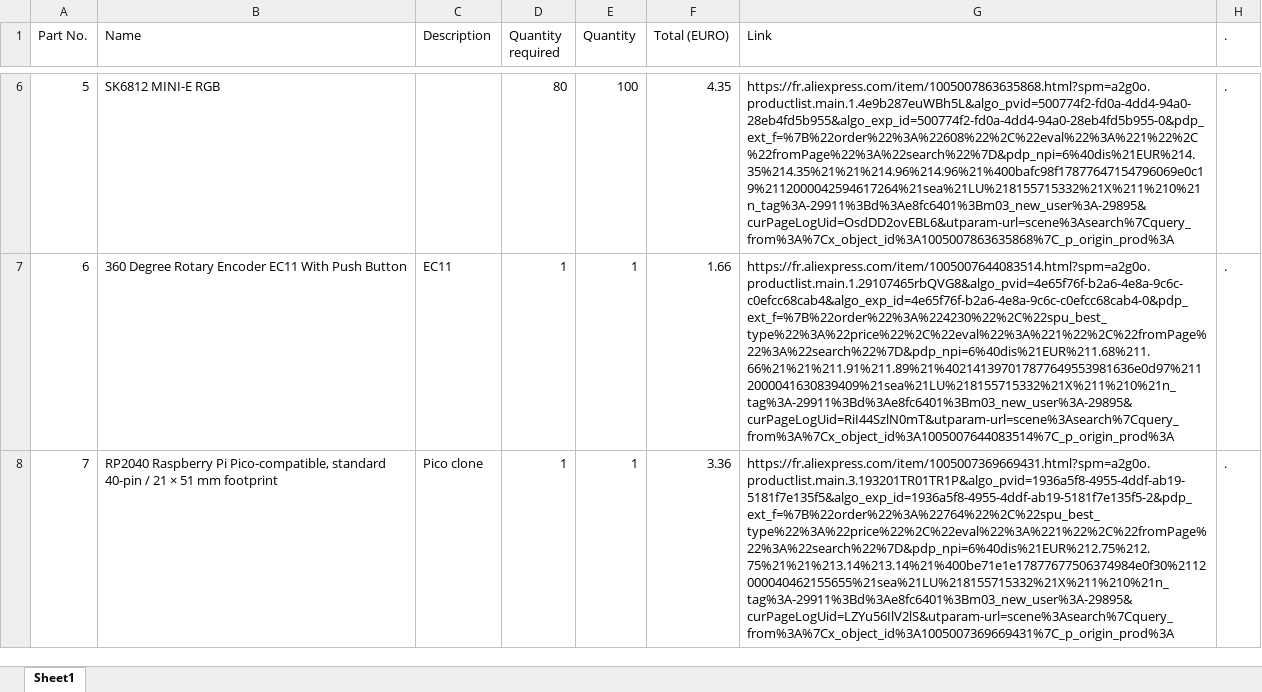
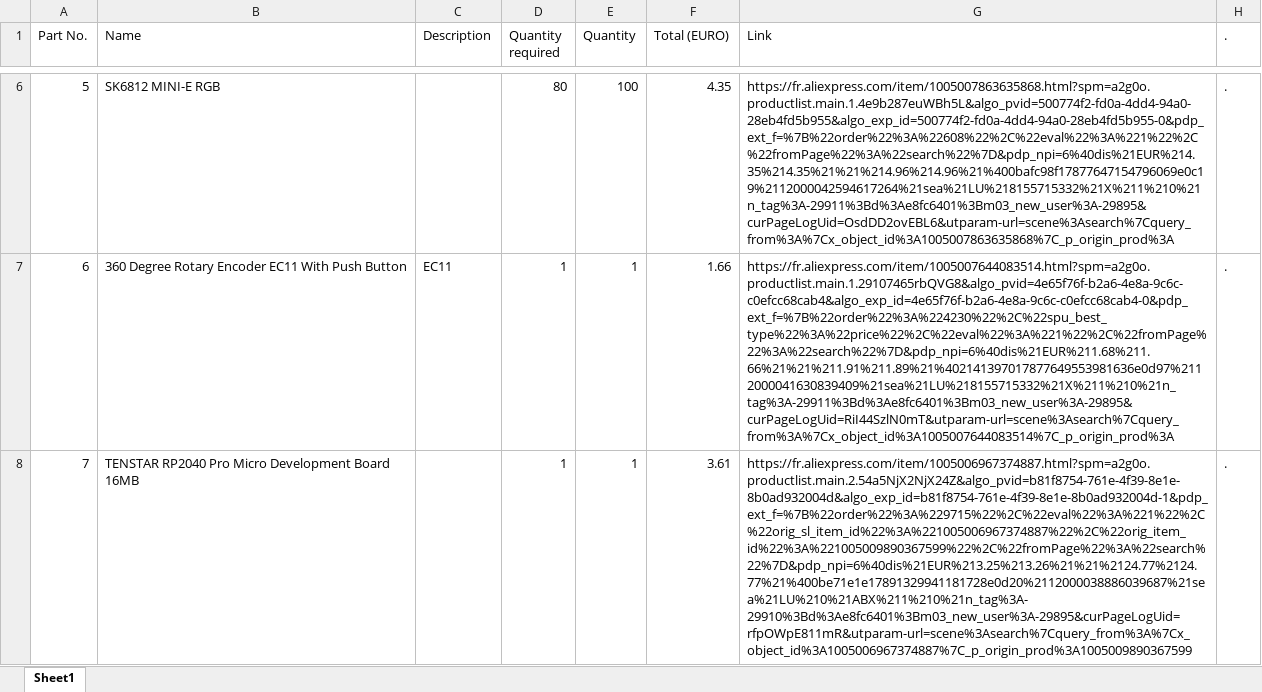
Before and after one commit to CrazyWizard-png/Crazy-75__Custom-Mechanical-Keyboard, an Excel workbook: Keyboard BOM.xlsx, sheet Sheet1, drawn as a sheet; only a part is shown, gaps mark what is left out; values as stored, in another font and other column widths than the file's, no borders; the diff covers the shown part only; the diff names each change by its address in the sheet, - before the commit and + after, or states it on an @@ line.

```diff
--- a/Keyboard BOM.xlsx (sheet Sheet1)
+++ b/Keyboard BOM.xlsx (sheet Sheet1)
-B8 (Name): RP2040 Raspberry Pi Pico-compatible, standard 40-pin / 21 × 51 mm footprint
+B8 (Name): TENSTAR RP2040 Pro Micro Development Board 16MB
-C8 (Description): Pico clone
+C8 (Description): (empty)
-F8 (Total (EURO)): 3.36
+F8 (Total (EURO)): 3.61
-G8 (Link): https://fr.aliexpress.com/item/1005007369669431.html?spm=a2g0o.productlist.main.3.193201TR01TR1P&algo_pvid=1936a5f8-4955-4ddf-ab19-5181f7e135f5&algo_exp_id=1936a5f8-4955-4ddf-ab19-5181f7e135f5-2&pdp_ext_f=%7B%22order%22%3A%22764%22%2C%22spu_best_type%22%3A%22price%22%2C%22eval%22%3A%221%22%2C%22fromPage%22%3A%22search%22%7D&pdp_npi=6%40dis%21EUR%212.75%212.75%21%21%213.14%213.14%21%400be71e1e17877677506374984e0f30%2112000040462155655%21sea%21LU%218155715332%21X%211%210%21n_tag%3A-29911%3Bd%3Ae8fc6401%3Bm03_new_user%3A-29895&curPageLogUid=LZYu56IlV2lS&utparam-url=scene%3Asearch%7Cquery_from%3A%7Cx_object_id%3A1005007369669431%7C_p_origin_prod%3A
+G8 (Link): https://fr.aliexpress.com/item/1005006967374887.html?spm=a2g0o.productlist.main.2.54a5NjX2NjX24Z&algo_pvid=b81f8754-761e-4f39-8e1e-8b0ad932004d&algo_exp_id=b81f8754-761e-4f39-8e1e-8b0ad932004d-1&pdp_ext_f=%7B%22order%22%3A%229715%22%2C%22eval%22%3A%221%22%2C%22orig_sl_item_id%22%3A%221005006967374887%22%2C%22orig_item_id%22%3A%221005009890367599%22%2C%22fromPage%22%3A%22search%22%7D&pdp_npi=6%40dis%21EUR%213.25%213.26%21%21%2124.77%2124.77%21%400be71e1e17891329941181728e0d20%2112000038886039687%21sea%21LU%210%21ABX%211%210%21n_tag%3A-29910%3Bd%3Ae8fc6401%3Bm03_new_user%3A-29895&curPageLogUid=rfpOWpE811mR&utparam-url=scene%3Asearch%7Cquery_from%3A%7Cx_object_id%3A1005006967374887%7C_p_origin_prod%3A1005009890367599
```
Also changed, not shown: 8 edited cells elsewhere in this sheet, 9 other files.
